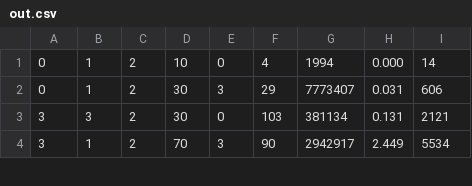
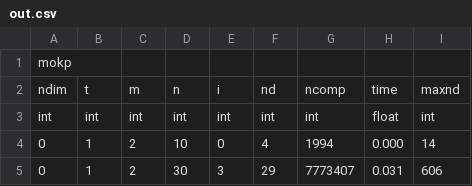
Before and after one commit to marcosbaroni/mkp-thesis, a CSV file: exp/MOKP-KDTREE-2017-06-08/out.csv, drawn as a sheet; only a part is shown; the shorter side is filled out with more unchanged rows.

```diff
--- a/exp/MOKP-KDTREE-2017-06-08/out.csv
+++ b/exp/MOKP-KDTREE-2017-06-08/out.csv
@@ -1 +1,4 @@
+mokp
+ndim;t;m;n;i;nd;ncomp;time;maxnd
+int;int;int;int;int;int;int;float;int
 0;1;2;10;0;4;1994;0.000;14
```
Also changed, not shown: 4 other files.
